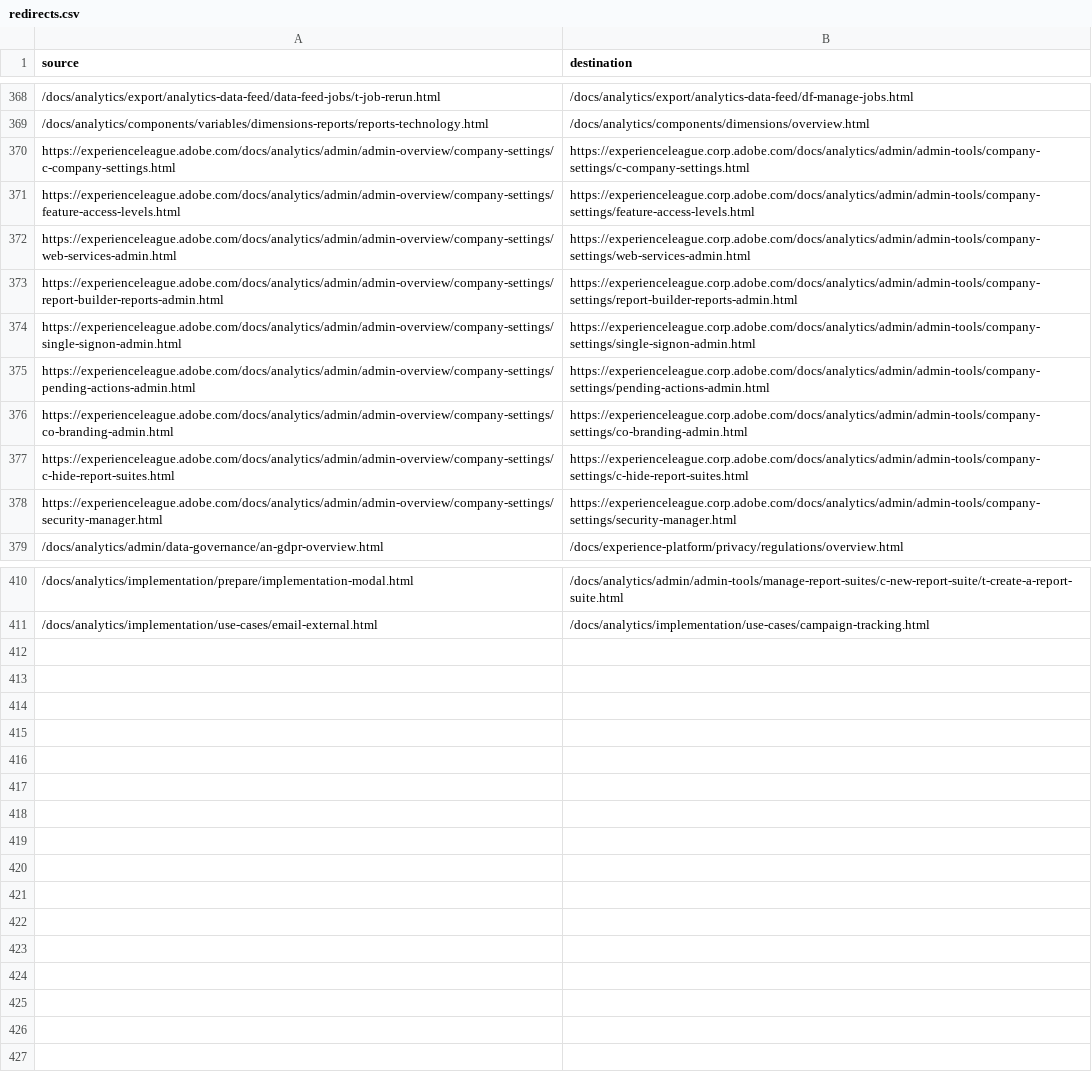
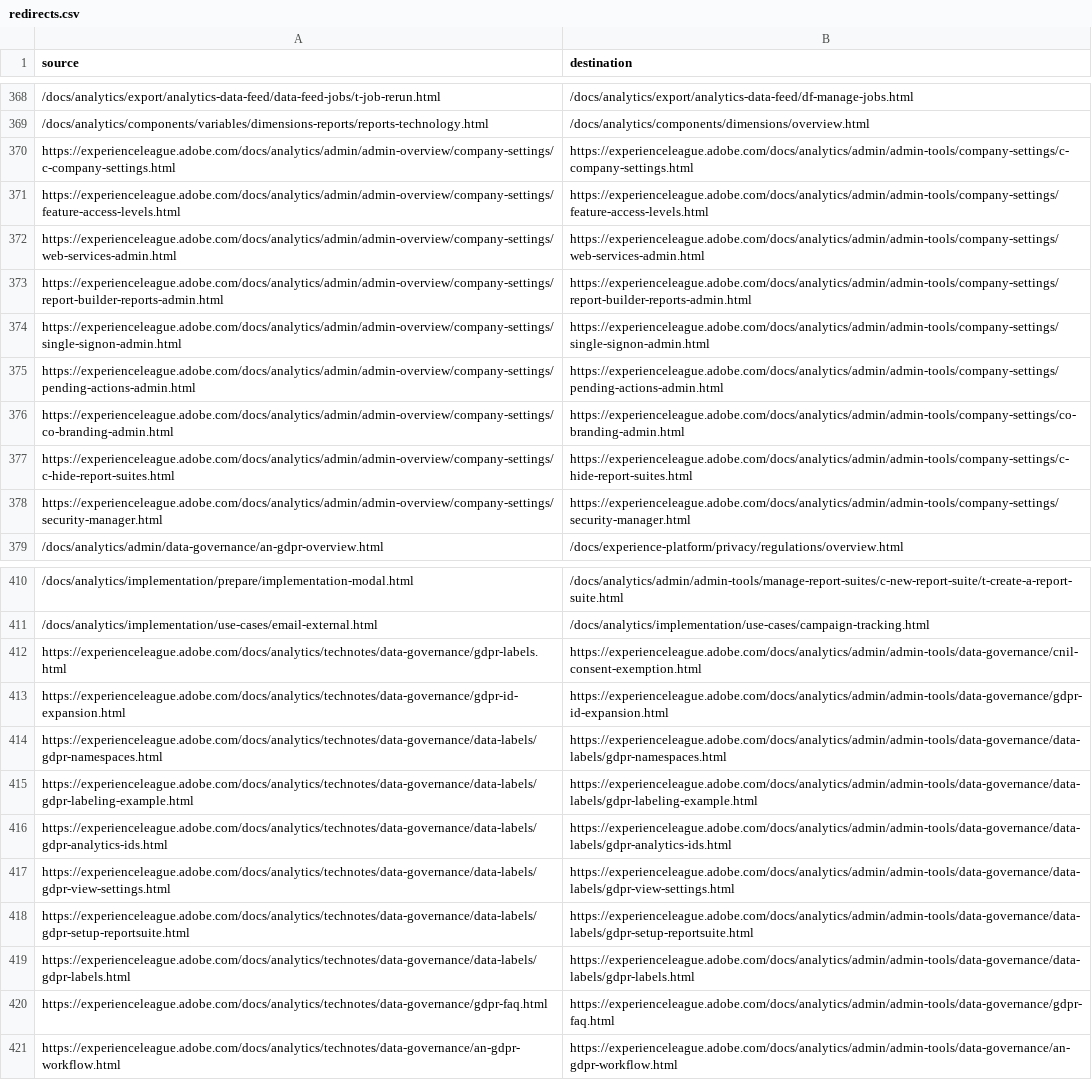
Before and after one commit to AdobeDocs/analytics.nl-NL, a CSV file: redirects.csv, drawn as a sheet; only a part is shown, gaps mark what is left out; the diff names each change by its address in the sheet, - before the commit and + after, or states it on an @@ line.

Commit message:
Sync non localizable files for core commit ee5aca05d24634d35de3d730f80f76f3a5c3257f

```diff
--- a/redirects.csv
+++ b/redirects.csv
-B370 (destination): https://experienceleague.corp.adobe.com/docs/analytics/admin/admin-tools/company-settings/c-company-settings.html
+B370 (destination): https://experienceleague.adobe.com/docs/analytics/admin/admin-tools/company-settings/c-company-settings.html
-B371 (destination): https://experienceleague.corp.adobe.com/docs/analytics/admin/admin-tools/company-settings/feature-access-levels.html
+B371 (destination): https://experienceleague.adobe.com/docs/analytics/admin/admin-tools/company-settings/feature-access-levels.html
-B372 (destination): https://experienceleague.corp.adobe.com/docs/analytics/admin/admin-tools/company-settings/web-services-admin.html
+B372 (destination): https://experienceleague.adobe.com/docs/analytics/admin/admin-tools/company-settings/web-services-admin.html
-B373 (destination): https://experienceleague.corp.adobe.com/docs/analytics/admin/admin-tools/company-settings/report-builder-reports-admin.html
+B373 (destination): https://experienceleague.adobe.com/docs/analytics/admin/admin-tools/company-settings/report-builder-reports-admin.html
-B374 (destination): https://experienceleague.corp.adobe.com/docs/analytics/admin/admin-tools/company-settings/single-signon-admin.html
+B374 (destination): https://experienceleague.adobe.com/docs/analytics/admin/admin-tools/company-settings/single-signon-admin.html
-B375 (destination): https://experienceleague.corp.adobe.com/docs/analytics/admin/admin-tools/company-settings/pending-actions-admin.html
+B375 (destination): https://experienceleague.adobe.com/docs/analytics/admin/admin-tools/company-settings/pending-actions-admin.html
-B376 (destination): https://experienceleague.corp.adobe.com/docs/analytics/admin/admin-tools/company-settings/co-branding-admin.html
+B376 (destination): https://experienceleague.adobe.com/docs/analytics/admin/admin-tools/company-settings/co-branding-admin.html
-B377 (destination): https://experienceleague.corp.adobe.com/docs/analytics/admin/admin-tools/company-settings/c-hide-report-suites.html
+B377 (destination): https://experienceleague.adobe.com/docs/analytics/admin/admin-tools/company-settings/c-hide-report-suites.html
-B378 (destination): https://experienceleague.corp.adobe.com/docs/analytics/admin/admin-tools/company-settings/security-manager.html
+B378 (destination): https://experienceleague.adobe.com/docs/analytics/admin/admin-tools/company-settings/security-manager.html
+row 412: https://experienceleague.adobe.com/docs/analytics/technotes/data-governance/gdpr-labels.html | https://experienceleague.adobe.com/docs/analytics/admin/admin-tools/data-governance/cnil-consent-exemption.html
+row 413: https://experienceleague.adobe.com/docs/analytics/technotes/data-governance/gdpr-id-expansion.html | https://experienceleague.adobe.com/docs/analytics/admin/admin-tools/data-governance/gdpr-id-expansion.html
+row 414: https://experienceleague.adobe.com/docs/analytics/technotes/data-governance/data-labels/gdpr-namespaces.html | https://experienceleague.adobe.com/docs/analytics/admin/admin-tools/data-governance/data-labels/gdpr-namespaces.html
+row 415: https://experienceleague.adobe.com/docs/analytics/technotes/data-governance/data-labels/gdpr-labeling-example.html | https://experienceleague.adobe.com/docs/analytics/admin/admin-tools/data-governance/data-labels/gdpr-labeling-example.html
+row 416: https://experienceleague.adobe.com/docs/analytics/technotes/data-governance/data-labels/gdpr-analytics-ids.html | https://experienceleague.adobe.com/docs/analytics/admin/admin-tools/data-governance/data-labels/gdpr-analytics-ids.html
+row 417: https://experienceleague.adobe.com/docs/analytics/technotes/data-governance/data-labels/gdpr-view-settings.html | https://experienceleague.adobe.com/docs/analytics/admin/admin-tools/data-governance/data-labels/gdpr-view-settings.html
+row 418: https://experienceleague.adobe.com/docs/analytics/technotes/data-governance/data-labels/gdpr-setup-reportsuite.html | https://experienceleague.adobe.com/docs/analytics/admin/admin-tools/data-governance/data-labels/gdpr-setup-reportsuite.html
+row 419: https://experienceleague.adobe.com/docs/analytics/technotes/data-governance/data-labels/gdpr-labels.html | https://experienceleague.adobe.com/docs/analytics/admin/admin-tools/data-governance/data-labels/gdpr-labels.html
+row 420: https://experienceleague.adobe.com/docs/analytics/technotes/data-governance/gdpr-faq.html | https://experienceleague.adobe.com/docs/analytics/admin/admin-tools/data-governance/gdpr-faq.html
+row 421: https://experienceleague.adobe.com/docs/analytics/technotes/data-governance/an-gdpr-workflow.html | https://experienceleague.adobe.com/docs/analytics/admin/admin-tools/data-governance/an-gdpr-workflow.html
```
